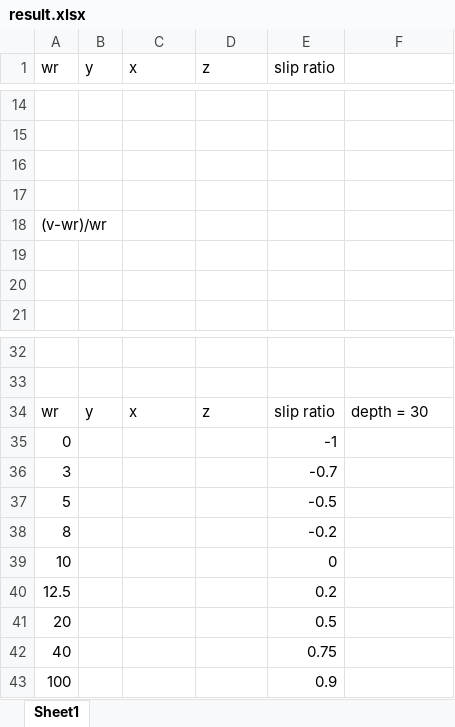
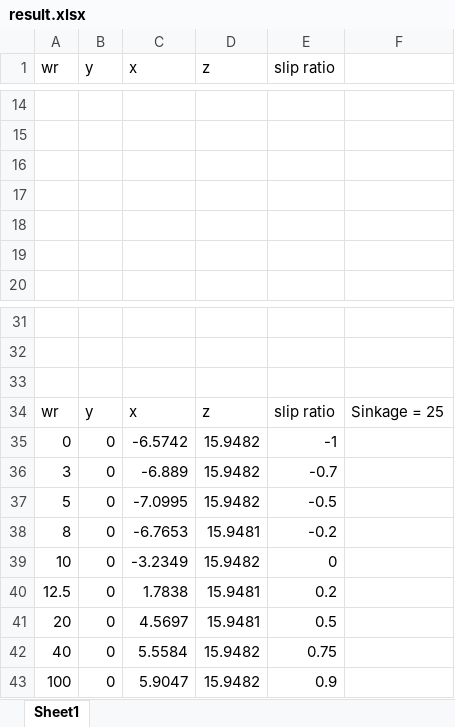
Before and after one commit to qishuny/3D-RFT-wheel, an Excel workbook: result.xlsx, sheet Sheet1, drawn as a sheet; only a part is shown, gaps mark what is left out; values as stored, in another font and other column widths than the file's, no borders; charts and pictures not drawn; removed rows and columns are numbered as before the commit, all else as after; the diff names each change by its address in the sheet, - before the commit and + after, or states it on an @@ line.

Commit message:
added results

```diff
--- a/result.xlsx (sheet Sheet1)
+++ b/result.xlsx (sheet Sheet1)
-row 18: (v-wr)/wr
+row 33: (empty)
-F34: depth = 30
+F34: Sinkage = 25
-B35:B43 (y): (empty)
+B35:B43 (y): 0
-C35 (x): (empty)
+C35 (x): -6.5742
-D35:D37 (z): (empty)
+D35:D37 (z): 15.9482
-C36 (x): (empty)
+C36 (x): -6.889
-C37 (x): (empty)
+C37 (x): -7.0995
-C38 (x): (empty)
+C38 (x): -6.7653
-D38 (z): (empty)
+D38 (z): 15.9481
-C39 (x): (empty)
+C39 (x): -3.2349
-D39 (z): (empty)
+D39 (z): 15.9482
-C40 (x): (empty)
+C40 (x): 1.7838
-D40:D41 (z): (empty)
+D40:D41 (z): 15.9481
-C41 (x): (empty)
+C41 (x): 4.5697
-C42 (x): (empty)
+C42 (x): 5.5584
-D42:D43 (z): (empty)
+D42:D43 (z): 15.9482
-C43 (x): (empty)
+C43 (x): 5.9047
```
Also changed, not shown: charts or pictures, 1 other file.
